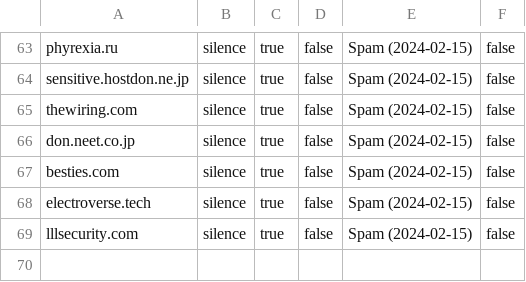
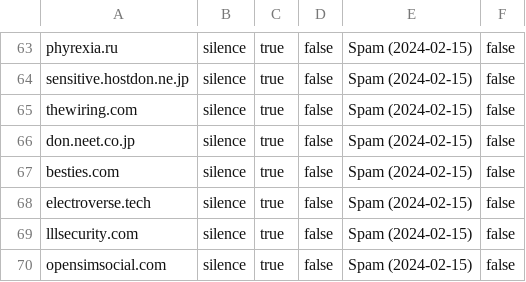
Before and after one commit to Mastodon-DE/blocklists, a CSV file: spam/2024-02-15/2024-02-15-spam-domain_mutes-erik-uden.csv, drawn as a sheet; only a part is shown, gaps mark what is left out; the diff names each change by its address in the sheet, - before the commit and + after, or states it on an @@ line.

Commit message:
Add opensimsocial.com

```diff
--- a/spam/2024-02-15/2024-02-15-spam-domain_mutes-erik-uden.csv
+++ b/spam/2024-02-15/2024-02-15-spam-domain_mutes-erik-uden.csv
+row 70: opensimsocial.com | silence | true | false | Spam (2024-02-15) | false
```
